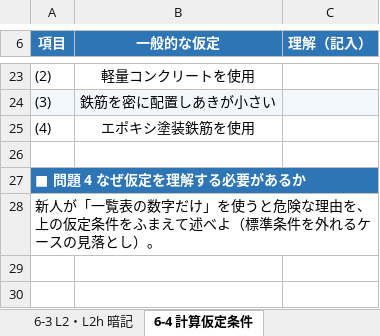
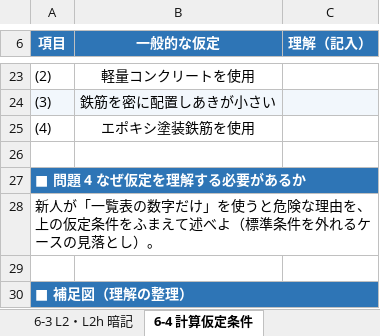
Before and after one commit to suganumata3522-pixel/-, an Excel workbook: docs/rebar_anchorage/鉄筋定着問題集.xlsx, sheet 6-4 計算仮定条件, drawn as a sheet; only a part is shown, gaps mark what is left out; values as stored, in another font and other column widths than the file's, no borders; charts and pictures not drawn; the diff names each change by its address in the sheet, - before the commit and + after, or states it on an @@ line.

```diff
--- a/docs/rebar_anchorage/鉄筋定着問題集.xlsx (sheet 6-4 計算仮定条件)
+++ b/docs/rebar_anchorage/鉄筋定着問題集.xlsx (sheet 6-4 計算仮定条件)
+row 29: (empty)
+row 30: ■ 補足図（理解の整理）
```
Also changed, not shown: sheet 6-3 L2・L2h 暗記, charts or pictures, docs/collapse/崩壊形問題集.xlsx, docs/rc_basics/RC造基礎問題集.xlsx, 18 other files.
